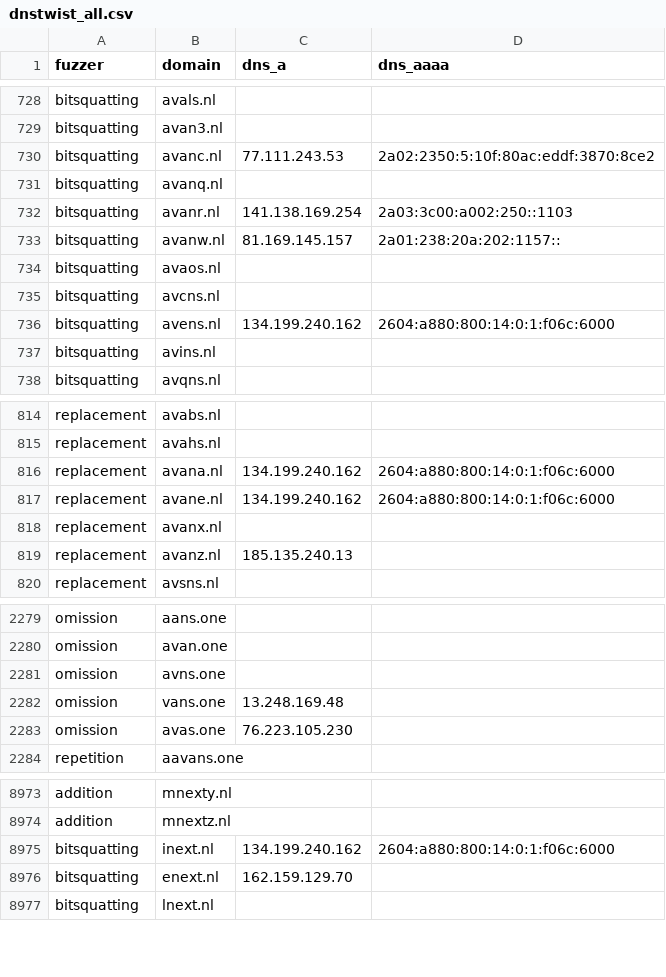
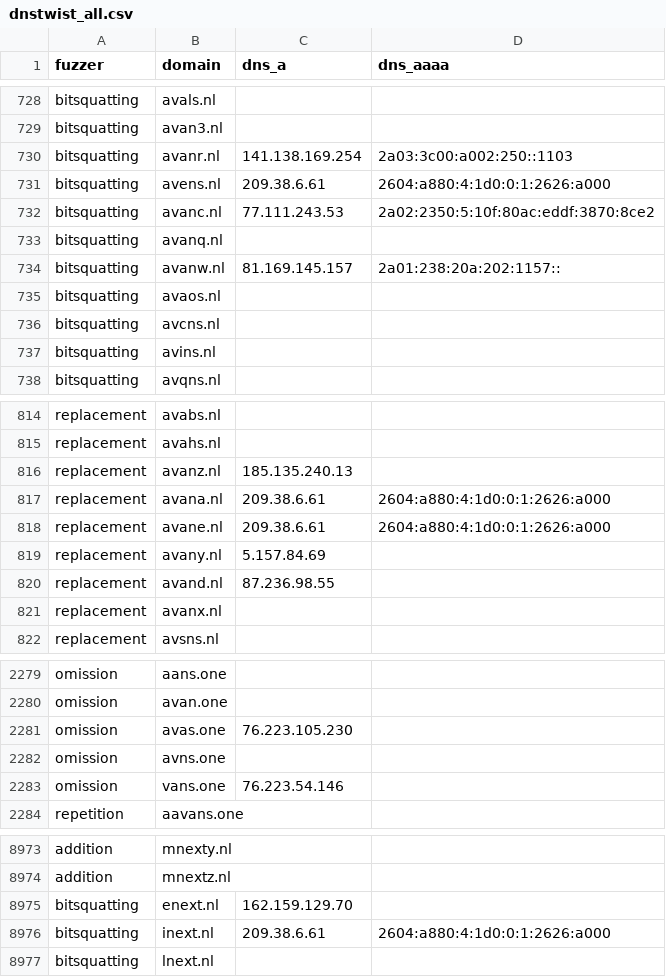
Before and after one commit to kqlen/Lists, a CSV file: DNSTWIST/data/dnstwist_all.csv, drawn as a sheet; only a part is shown, gaps mark what is left out; the diff covers the shown part only.

```diff
--- a/DNSTWIST/data/dnstwist_all.csv
+++ b/DNSTWIST/data/dnstwist_all.csv
@@ -729,5 +729,6 @@ bitsquatting,avals.nl,,
 bitsquatting,avan3.nl,,
+bitsquatting,avanr.nl,141.138.169.254,2a03:3c00:a002:250::1103
+bitsquatting,avens.nl,209.38.6.61,2604:a880:4:1d0:0:1:2626:a000
 bitsquatting,avanc.nl,77.111.243.53,2a02:2350:5:10f:80ac:eddf:3870:8ce2
 bitsquatting,avanq.nl,,
-bitsquatting,avanr.nl,141.138.169.254,2a03:3c00:a002:250::1103
 bitsquatting,avanw.nl,81.169.145.157,2a01:238:20a:202:1157::
@@ -735,3 +736,2 @@ bitsquatting,avaos.nl,,
 bitsquatting,avcns.nl,,
-bitsquatting,avens.nl,134.199.240.162,2604:a880:800:14:0:1:f06c:6000
 bitsquatting,avins.nl,,
@@ -815,6 +815,8 @@ replacement,avabs.nl,,
 replacement,avahs.nl,,
-replacement,avana.nl,134.199.240.162,2604:a880:800:14:0:1:f06c:6000
-replacement,avane.nl,134.199.240.162,2604:a880:800:14:0:1:f06c:6000
-replacement,avanx.nl,,
 replacement,avanz.nl,185.135.240.13,
+replacement,avana.nl,209.38.6.61,2604:a880:4:1d0:0:1:2626:a000
+replacement,avane.nl,209.38.6.61,2604:a880:4:1d0:0:1:2626:a000
+replacement,avany.nl,5.157.84.69,
+replacement,avand.nl,87.236.98.55,
+replacement,avanx.nl,,
 replacement,avsns.nl,,
@@ -2280,5 +2280,5 @@ omission,aans.one,,
 omission,avan.one,,
-omission,avns.one,,
-omission,vans.one,13.248.169.48,
 omission,avas.one,76.223.105.230,
+omission,avns.one,,
+omission,vans.one,76.223.54.146,
 repetition,aavans.one,,
@@ -8974,4 +8974,4 @@ addition,mnexty.nl,,
 addition,mnextz.nl,,
-bitsquatting,inext.nl,134.199.240.162,2604:a880:800:14:0:1:f06c:6000
 bitsquatting,enext.nl,162.159.129.70,
+bitsquatting,inext.nl,209.38.6.61,2604:a880:4:1d0:0:1:2626:a000
 bitsquatting,lnext.nl,,
```
Also changed, not shown: 1 added row, 1 removed row and 13 edited cells elsewhere in this file.
